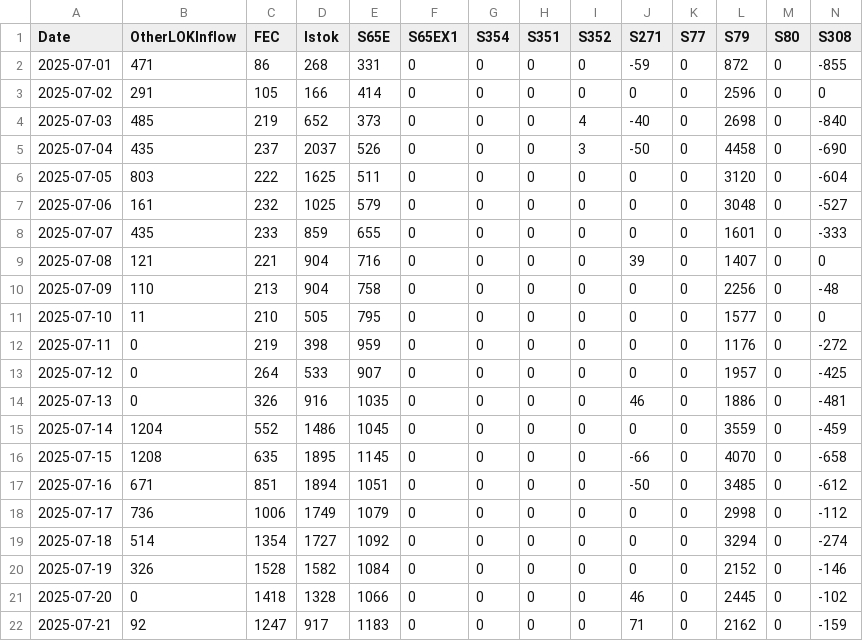
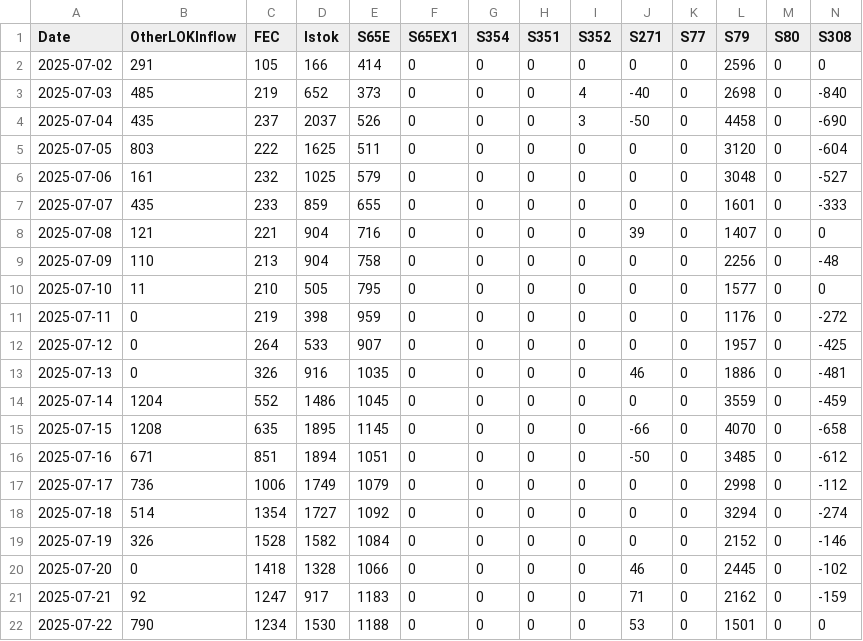
Before and after one commit to SwampThingPaul/EvergladesConditions, a CSV file: report/USACE_20d.csv, drawn as a sheet; only a part is shown; removed rows and columns are numbered as before the commit, all else as after; rows hold the shown columns only; the diff names each change by its address in the sheet, - before the commit and + after, or states it on an @@ line.

```diff
--- a/report/USACE_20d.csv
+++ b/report/USACE_20d.csv
-row 2: 2025-07-01 | 471 | 86 | 268 | 331 | 0 | 0 | 0 | 0 | -59 | 0 | 872 | 0 | -855
+row 22: 2025-07-22 | 790 | 1234 | 1530 | 1188 | 0 | 0 | 0 | 0 | 53 | 0 | 1501 | 0 | 0
```
Also changed, not shown: report/cyano_area.csv, 36 other files.
